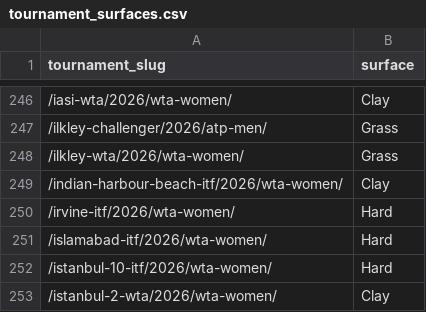
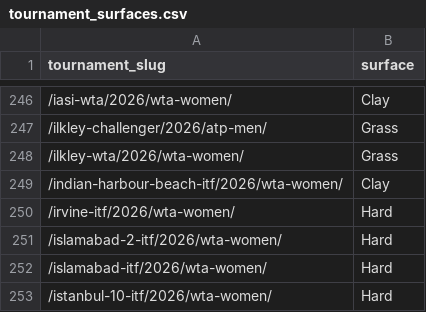
Before and after one commit to andrei0182/pariuri, a CSV file: tennis/data/tournament_surfaces.csv, drawn as a sheet; only a part is shown, gaps mark what is left out; the shorter side is filled out with more unchanged rows; the diff names each change by its address in the sheet, - before the commit and + after, or states it on an @@ line.

```diff
--- a/tennis/data/tournament_surfaces.csv
+++ b/tennis/data/tournament_surfaces.csv
+row 251: /islamabad-2-itf/2026/wta-women/ | Hard
```
Also changed, not shown: tennis/stats/market_value_log.csv, tennis/stats/model90_log.csv, 6 other files.
